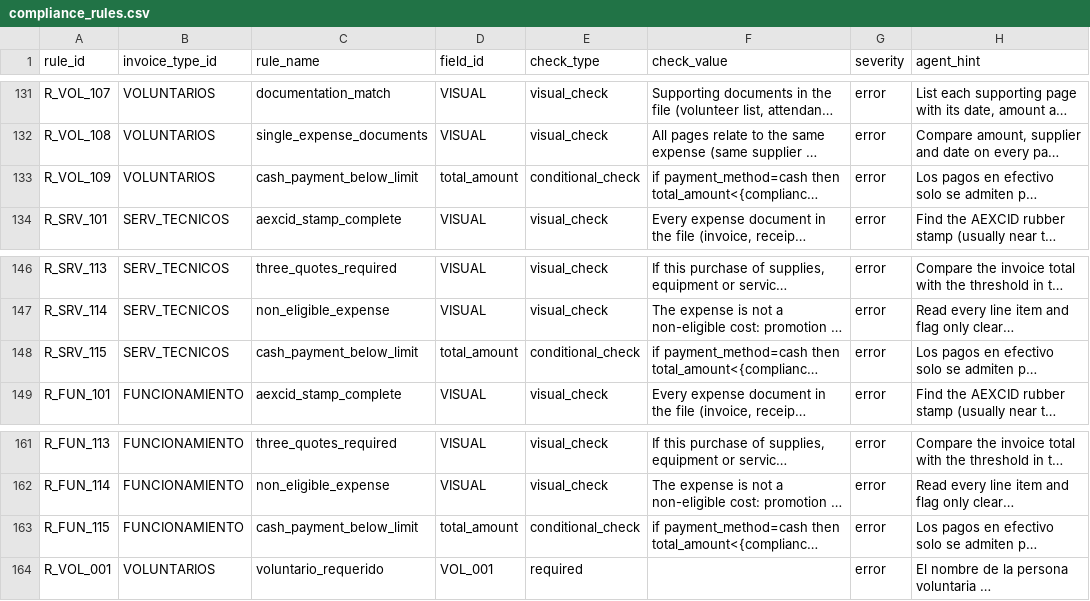
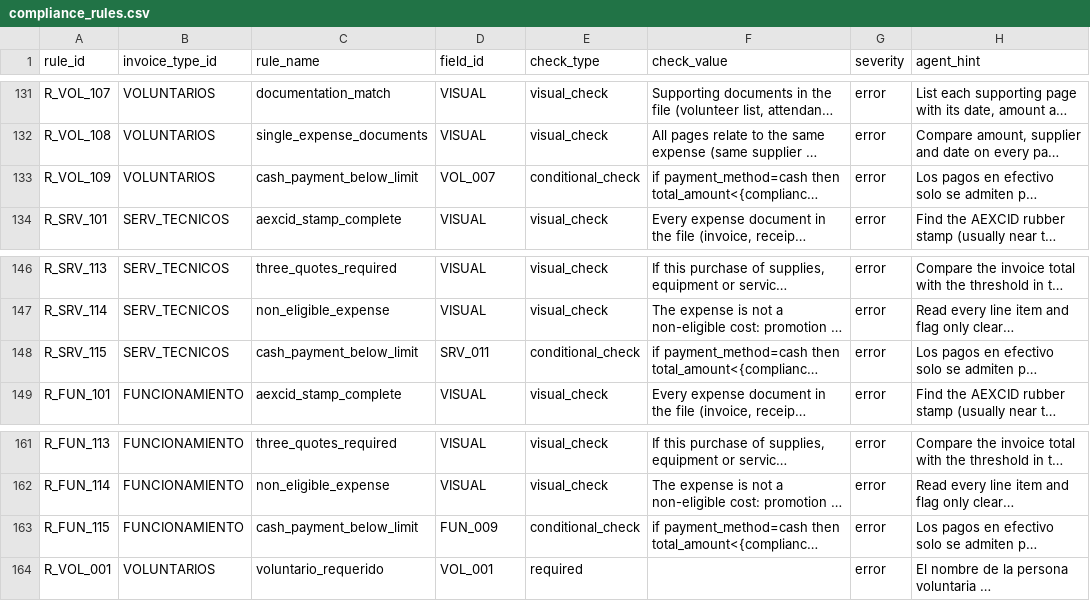
Before and after one commit to TUM-Social-AI/invoice-agent, a CSV file: config/csv/compliance_rules.csv, drawn as a sheet; only a part is shown, gaps mark what is left out; long unchanged cells end in …; the diff names each change by its address in the sheet, - before the commit and + after, or states it on an @@ line.

Commit message:
Point new-type cash limit rules at their total_amount field IDs

```diff
--- a/config/csv/compliance_rules.csv
+++ b/config/csv/compliance_rules.csv
-D133 (field_id): total_amount
+D133 (field_id): VOL_007
-D148 (field_id): total_amount
+D148 (field_id): SRV_011
-D163 (field_id): total_amount
+D163 (field_id): FUN_009
```
